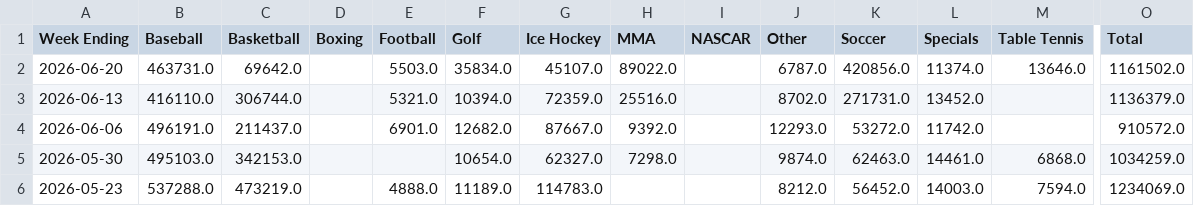
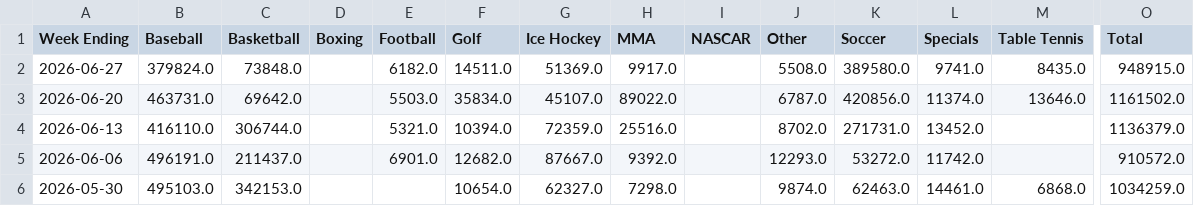
Before and after one commit to nosherzapoo/osb-tracker, a CSV file: data/mt/sports_handle_weekly.csv, drawn as a sheet; only a part is shown, gaps mark what is left out; the shorter side is filled out with more unchanged rows; rows hold the shown columns only; the diff names each change by its address in the sheet, - before the commit and + after, or states it on an @@ line.

```diff
--- a/data/mt/sports_handle_weekly.csv
+++ b/data/mt/sports_handle_weekly.csv
+row 2: 2026-06-27 | 379824.0 | 73848.0 |  | 6182.0 | 14511.0 | 51369.0 | 9917.0 |  | 5508.0 | 389580.0 | 9741.0 | 8435.0 | 948915.0
```
Also changed, not shown: data/mt/ggr_weekly.csv, data/mt/handle_weekly.csv, 5 other files.
